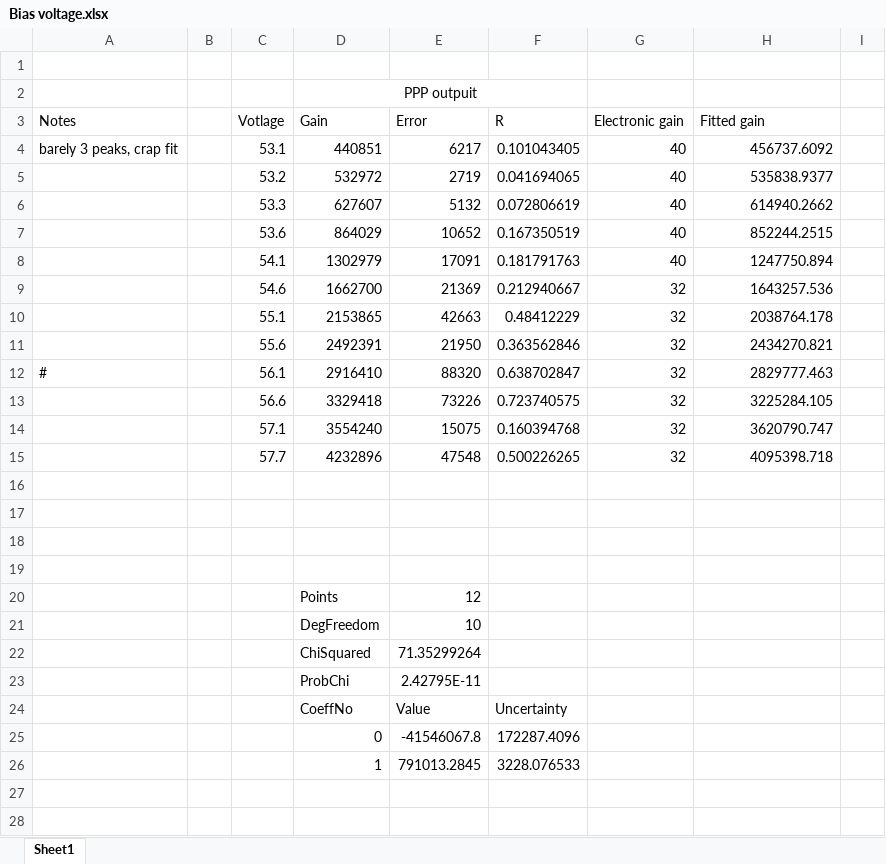
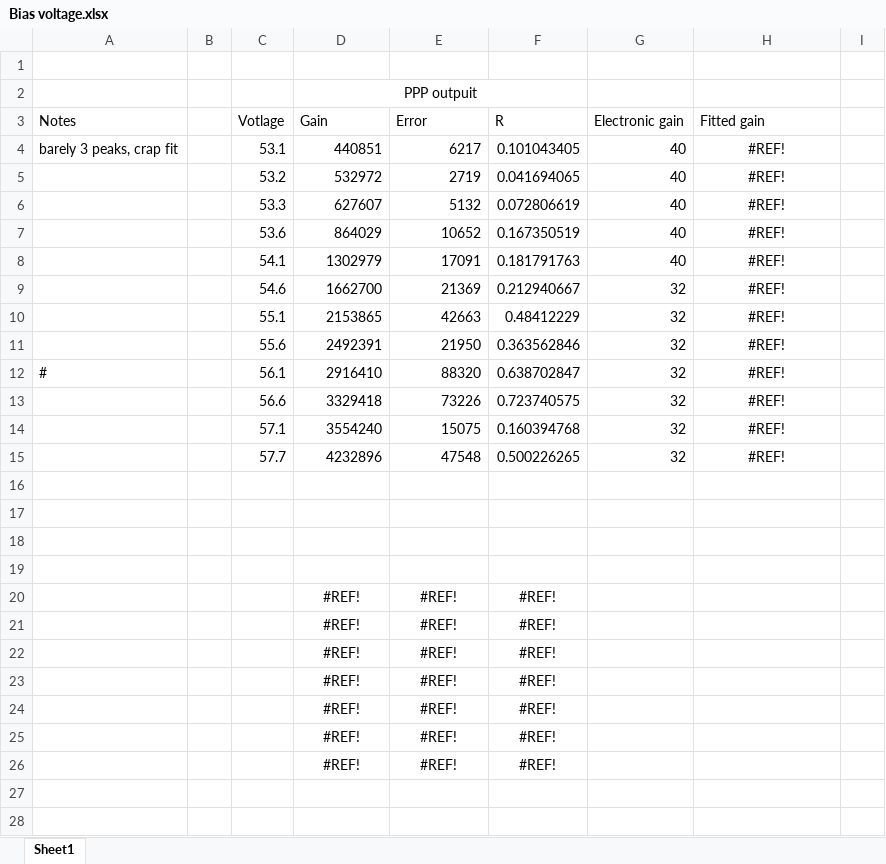
Before and after one commit to sir2fluffy/FYP, an Excel workbook: Bias voltage.xlsx, sheet Sheet1, drawn as a sheet; only a part is shown; values as stored, in another font and other column widths than the file's, no borders; charts and pictures not drawn; removed rows and columns are numbered as before the commit, all else as after; the diff covers the shown part only; the diff names each change by its address in the sheet, - before the commit and + after, or states it on an @@ line.

```diff
--- a/Bias voltage.xlsx (sheet Sheet1)
+++ b/Bias voltage.xlsx (sheet Sheet1)
-H4 (Fitted gain): 456737.6092
+H4 (Fitted gain): #REF!
-H4:H15 alignment: right
+H4:H15 alignment: center
-H5 (Fitted gain): 535838.9377
+H5 (Fitted gain): #REF!
-H6 (Fitted gain): 614940.2662
+H6 (Fitted gain): #REF!
-H7 (Fitted gain): 852244.2515
+H7 (Fitted gain): #REF!
-H8 (Fitted gain): 1247750.894
+H8 (Fitted gain): #REF!
-H9 (Fitted gain): 1643257.536
+H9 (Fitted gain): #REF!
-H10 (Fitted gain): 2038764.178
+H10 (Fitted gain): #REF!
-H11 (Fitted gain): 2434270.821
+H11 (Fitted gain): #REF!
-H12 (Fitted gain): 2829777.463
+H12 (Fitted gain): #REF!
-H13 (Fitted gain): 3225284.105
+H13 (Fitted gain): #REF!
-H14 (Fitted gain): 3620790.747
+H14 (Fitted gain): #REF!
-H15 (Fitted gain): 4095398.718
+H15 (Fitted gain): #REF!
-row 20:  |  |  | Points | 12
-row 21:  |  |  | DegFreedom | 10
-row 22:  |  |  | ChiSquared | 71.35299264
-row 23:  |  |  | ProbChi | 2.42795E-11
-row 24:  |  |  | CoeffNo | Value | Uncertainty
-row 25:  |  |  | 0 | -41546067.8 | 172287.4096
-row 26:  |  |  | 1 | 791013.2845 | 3228.076533
+row 20:  |  |  | #REF! | #REF! | #REF!
+row 21:  |  |  | #REF! | #REF! | #REF!
+row 22:  |  |  | #REF! | #REF! | #REF!
+row 23:  |  |  | #REF! | #REF! | #REF!
+row 24:  |  |  | #REF! | #REF! | #REF!
+row 25:  |  |  | #REF! | #REF! | #REF!
+row 26:  |  |  | #REF! | #REF! | #REF!
```
Also changed, not shown: 18 added rows, 1 edited cell and cell formats elsewhere in this sheet, charts or pictures, Legacy/BigBoi.xlsx, 13 other files.
